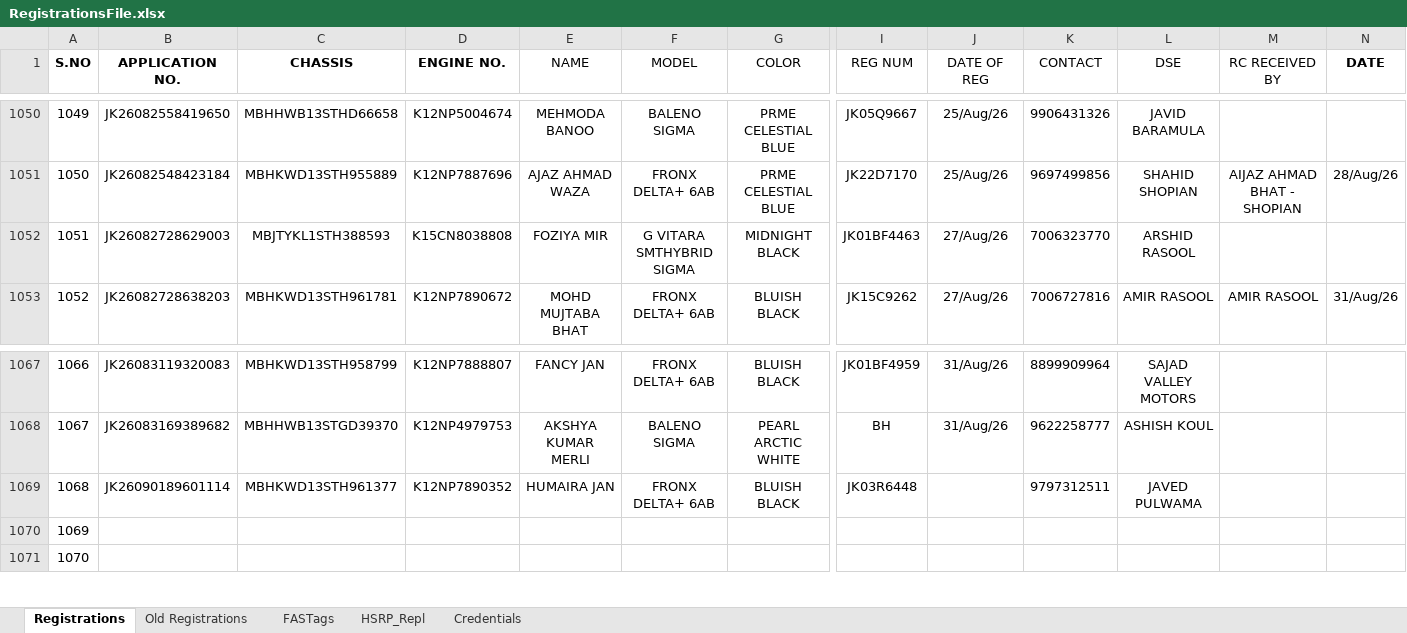
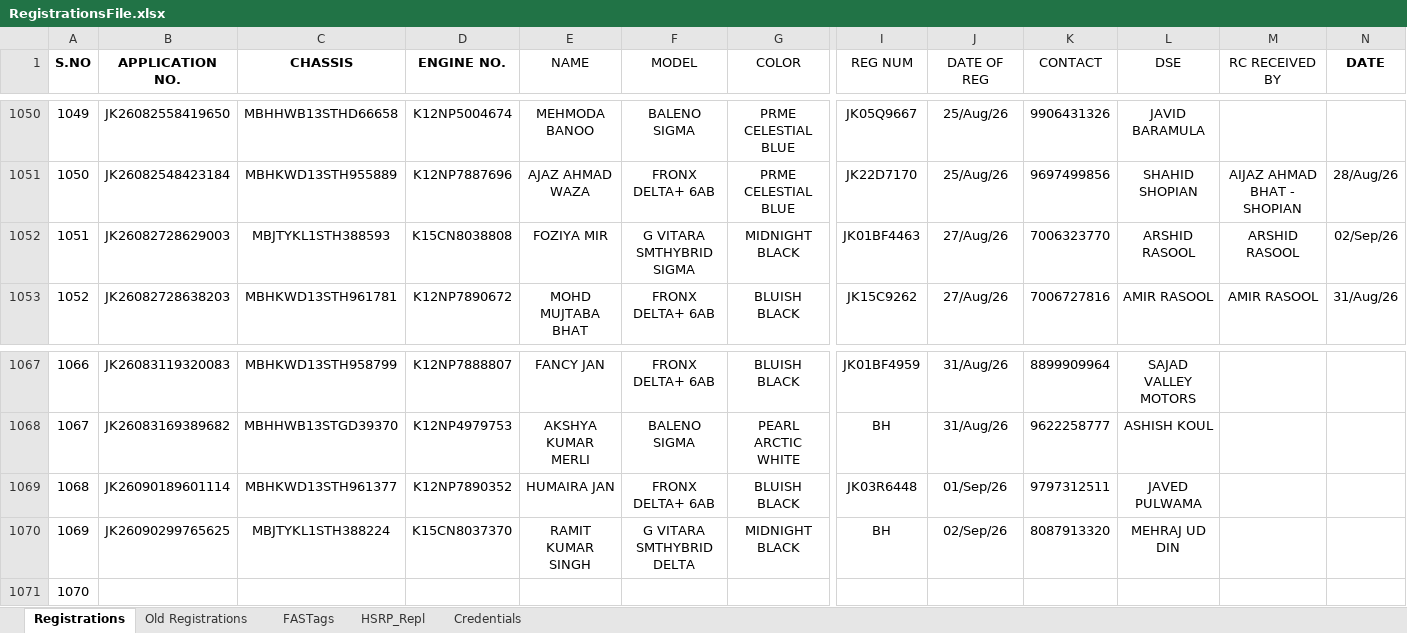
Before and after one commit to adilahmadsofi-ck/Documents, an Excel workbook: RegistrationsFile.xlsx, sheet Registrations, drawn as a sheet; only a part is shown, gaps mark what is left out; values as stored, in another font and other column widths than the file's, no borders; conditional formats and table styles not drawn; the diff names each change by its address in the sheet, - before the commit and + after, or states it on an @@ line.

```diff
--- a/RegistrationsFile.xlsx (sheet Registrations)
+++ b/RegistrationsFile.xlsx (sheet Registrations)
-M1052 (RC RECEIVED BY): (empty)
+M1052 (RC RECEIVED BY): ARSHID RASOOL
-N1052 (DATE): (empty)
+N1052 (DATE): 02/Sep/26
-J1069 (DATE OF REG): (empty)
+J1069 (DATE OF REG): 01/Sep/26
-B1070 (APPLICATION NO.): (empty)
+B1070 (APPLICATION NO.): JK26090299765625
-C1070 (CHASSIS): (empty)
+C1070 (CHASSIS): MBJTYKL1STH388224
-D1070 (ENGINE NO.): (empty)
+D1070 (ENGINE NO.): K15CN8037370
-E1070 (NAME): (empty)
+E1070 (NAME): RAMIT KUMAR SINGH
-F1070 (MODEL): (empty)
+F1070 (MODEL): G VITARA SMTHYBRID DELTA
-G1070 (COLOR): (empty)
+G1070 (COLOR): MIDNIGHT BLACK
-I1070 (REG NUM): (empty)
+I1070 (REG NUM): BH
-J1070 (DATE OF REG): (empty)
+J1070 (DATE OF REG): 02/Sep/26
-K1070 (CONTACT): (empty)
+K1070 (CONTACT): 8087913320
-L1070 (DSE): (empty)
+L1070 (DSE): MEHRAJ UD DIN
```
Also changed, not shown: sheet FASTags, DealerRegistrations.xlsx, RC_FASTags_TransitStatus.xlsx, 2 other files.
